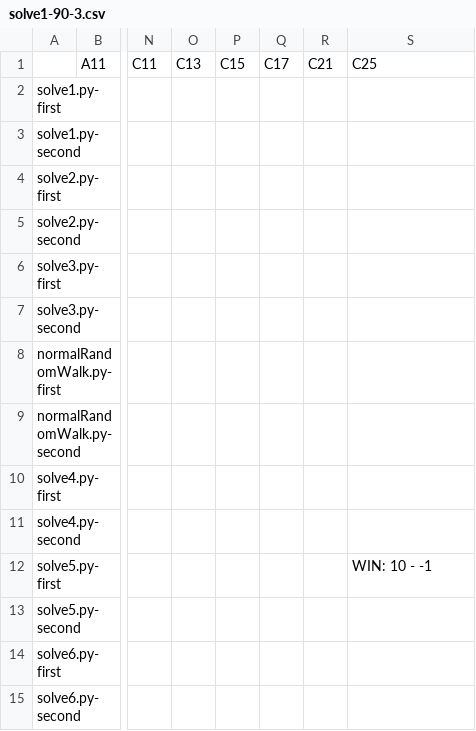
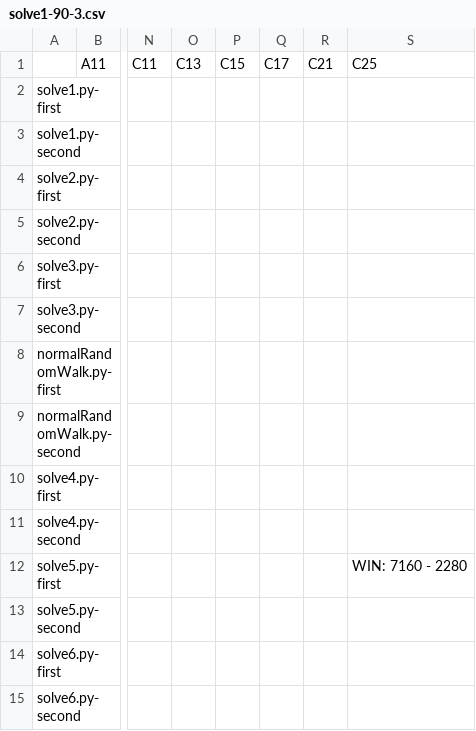
Before and after one commit to KCCTdensan/ProCon2023Kyougi, a CSV file: simulator/src/result/solve1-90-3.csv, drawn as a sheet; only a part is shown, gaps mark what is left out; the diff names each change by its address in the sheet, - before the commit and + after, or states it on an @@ line.

```diff
--- a/simulator/src/result/solve1-90-3.csv
+++ b/simulator/src/result/solve1-90-3.csv
-S12: WIN: 10 - -1
+S12: WIN: 7160 - 2280
```
Also changed, not shown: simulator/src/result/solve1-30-3.csv, simulator/src/result/solve5-30-3.csv, 5 other files.
